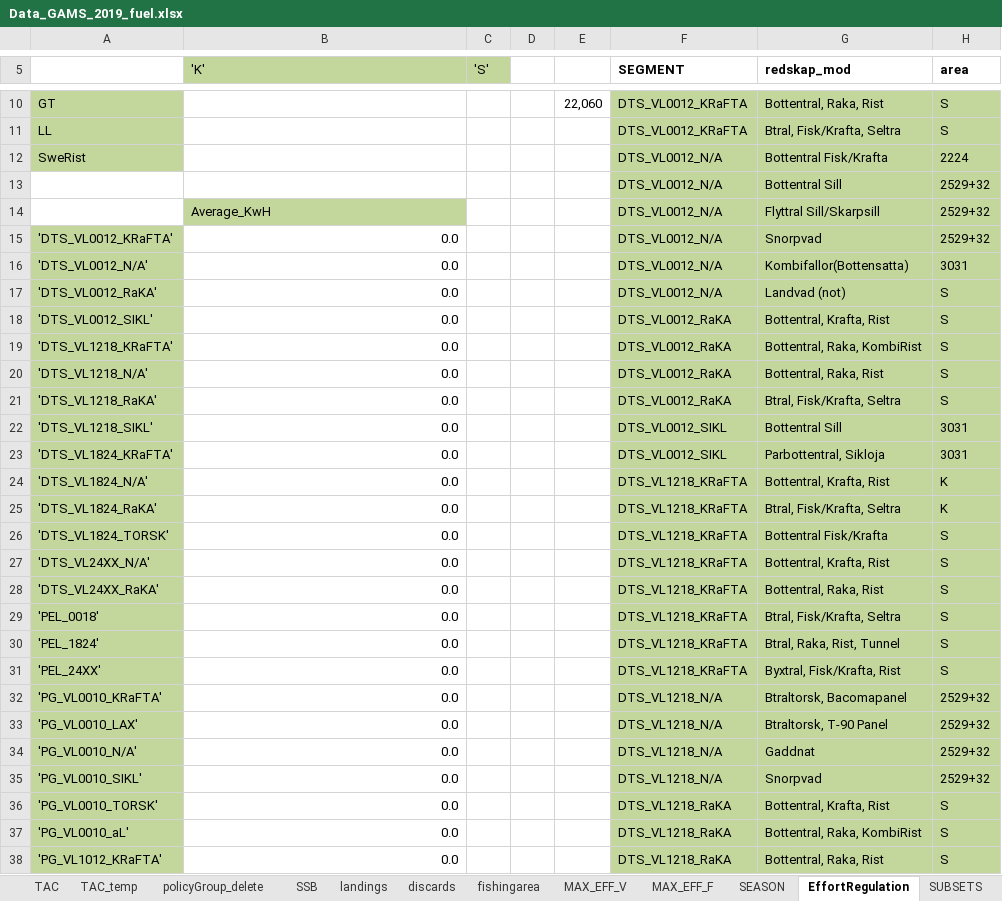
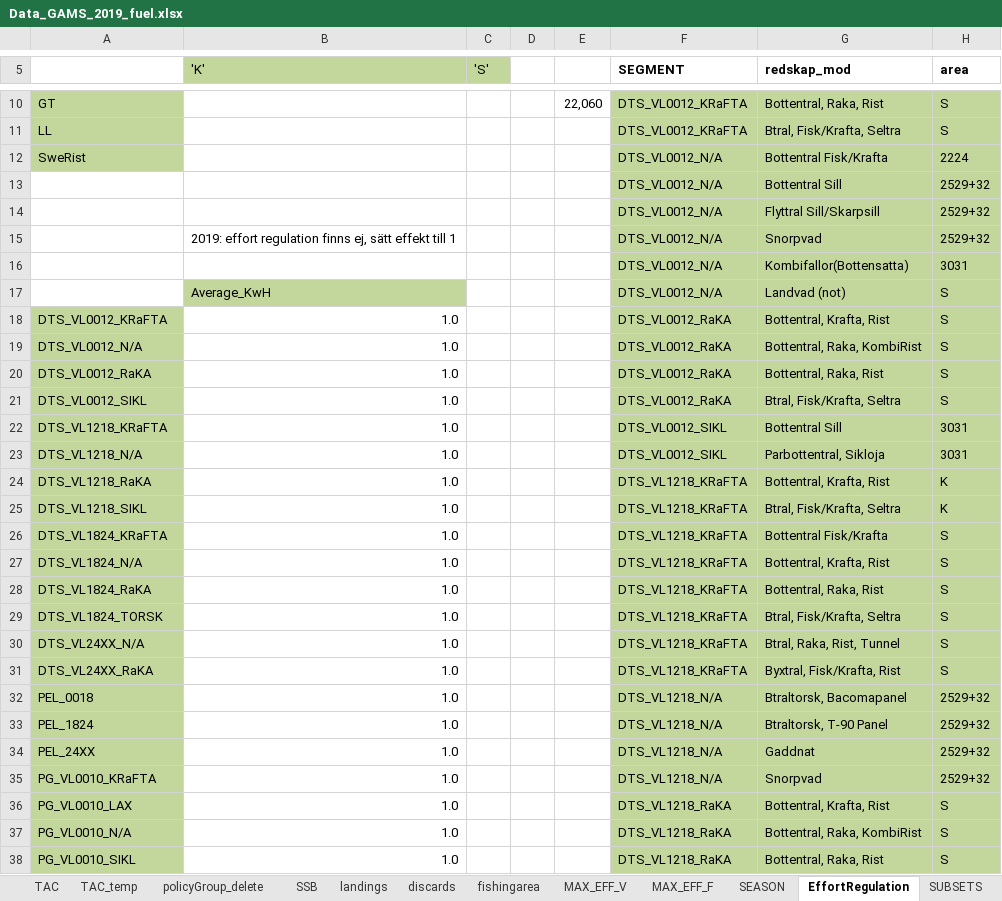
Before and after one commit to SLUTorbjornJansson/fish-pal, an Excel workbook: Inputfiles/Data_GAMS_2019_fuel.xlsx, sheet EffortRegulation, drawn as a sheet; only a part is shown, gaps mark what is left out; values as stored, in another font and other column widths than the file's, no borders; the diff covers the shown part only; the diff names each change by its address in the sheet, - before the commit and + after, or states it on an @@ line.

```diff
--- a/Inputfiles/Data_GAMS_2019_fuel.xlsx (sheet EffortRegulation)
+++ b/Inputfiles/Data_GAMS_2019_fuel.xlsx (sheet EffortRegulation)
-B14 ('K'): Average_KwH
+B14 ('K'): (empty)
-B14 fill: #C3D69B
+B14 fill: none
-A15: 'DTS_VL0012_KRaFTA'
+A15: (empty)
-A15:A17 fill: #C3D69B
+A15:A17 fill: none
-B15 ('K'): 0.0
+B15 ('K'): 2019: effort regulation finns ej, sätt effekt till 1
-A16: 'DTS_VL0012_N/A'
+A16: (empty)
-B16 ('K'): 0.0
+B16 ('K'): (empty)
-A17: 'DTS_VL0012_RaKA'
+A17: (empty)
-B17 ('K'): 0.0
+B17 ('K'): Average_KwH
-B17 fill: none
+B17 fill: #C3D69B
-A18: 'DTS_VL0012_SIKL'
+A18: DTS_VL0012_KRaFTA
-B18:B38 ('K'): 0.0
+B18:B38 ('K'): 1.0
-A19: 'DTS_VL1218_KRaFTA'
+A19: DTS_VL0012_N/A
-A20: 'DTS_VL1218_N/A'
+A20: DTS_VL0012_RaKA
-A21: 'DTS_VL1218_RaKA'
+A21: DTS_VL0012_SIKL
-A22: 'DTS_VL1218_SIKL'
+A22: DTS_VL1218_KRaFTA
-A23: 'DTS_VL1824_KRaFTA'
+A23: DTS_VL1218_N/A
-A24: 'DTS_VL1824_N/A'
+A24: DTS_VL1218_RaKA
-A25: 'DTS_VL1824_RaKA'
+A25: DTS_VL1218_SIKL
-A26: 'DTS_VL1824_TORSK'
+A26: DTS_VL1824_KRaFTA
-A27: 'DTS_VL24XX_N/A'
+A27: DTS_VL1824_N/A
-A28: 'DTS_VL24XX_RaKA'
+A28: DTS_VL1824_RaKA
-A29: 'PEL_0018'
+A29: DTS_VL1824_TORSK
-A30: 'PEL_1824'
+A30: DTS_VL24XX_N/A
-A31: 'PEL_24XX'
+A31: DTS_VL24XX_RaKA
-A32: 'PG_VL0010_KRaFTA'
+A32: PEL_0018
-A33: 'PG_VL0010_LAX'
+A33: PEL_1824
-A34: 'PG_VL0010_N/A'
+A34: PEL_24XX
-A35: 'PG_VL0010_SIKL'
+A35: PG_VL0010_KRaFTA
-A36: 'PG_VL0010_TORSK'
+A36: PG_VL0010_LAX
-A37: 'PG_VL0010_aL'
+A37: PG_VL0010_N/A
-A38: 'PG_VL1012_KRaFTA'
+A38: PG_VL0010_SIKL
```
Also changed, not shown: 14 edited cells and cell formats elsewhere in this sheet, sheet SETS, sheet MAX_EFF_V, sheet index, 3 other files.
